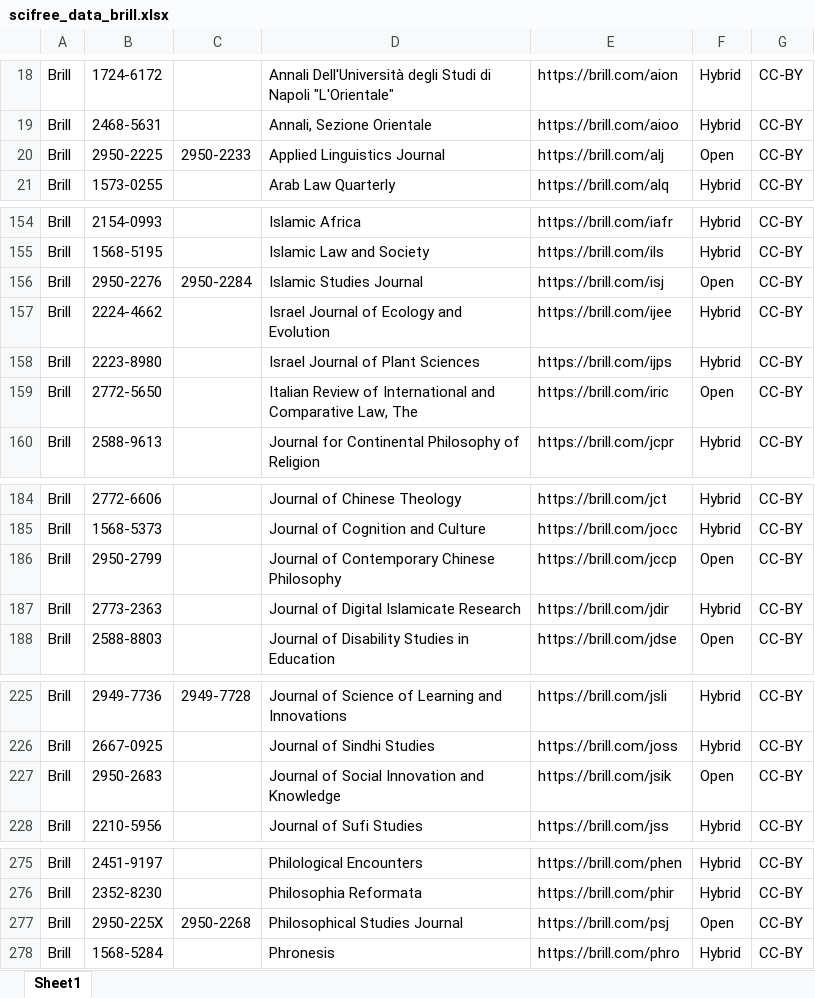
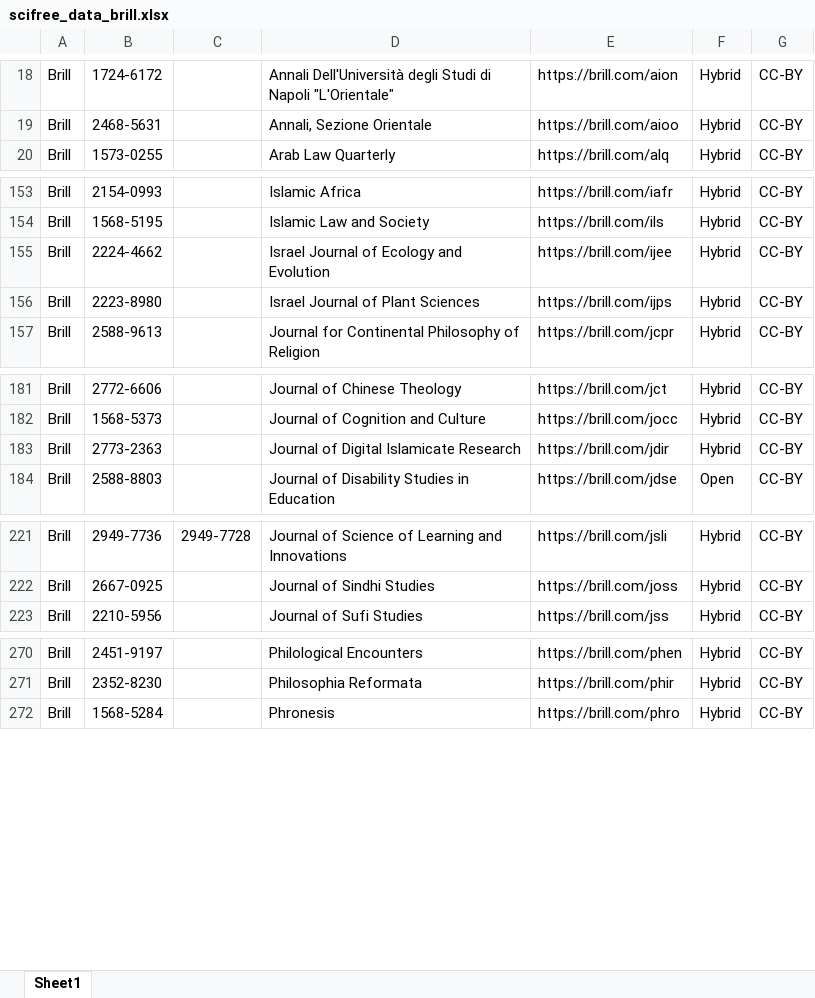
Before and after one commit to Kungbib/oa-tskr, an Excel workbook: Bibsam_tidskriftslistor/scifree_data_brill.xlsx, sheet Sheet1, drawn as a sheet; only a part is shown, gaps mark what is left out; values as stored, in another font and other column widths than the file's, no borders; conditional formats and table styles not drawn; the diff names each change by its address in the sheet, - before the commit and + after, or states it on an @@ line.

```diff
--- a/Bibsam_tidskriftslistor/scifree_data_brill.xlsx (sheet Sheet1)
+++ b/Bibsam_tidskriftslistor/scifree_data_brill.xlsx (sheet Sheet1)
-row 20: Brill | 2950-2225 | 2950-2233 | Applied Linguistics Journal | https://brill.com/alj | Open | CC-BY
-row 156: Brill | 2950-2276 | 2950-2284 | Islamic Studies Journal | https://brill.com/isj | Open | CC-BY
-row 159: Brill | 2772-5650 |  | Italian Review of International and Comparative Law, The | https://brill.com/iric | Open | CC-BY
-row 186: Brill | 2950-2799 |  | Journal of Contemporary Chinese Philosophy | https://brill.com/jccp | Open | CC-BY
-row 227: Brill | 2950-2683 |  | Journal of Social Innovation and Knowledge | https://brill.com/jsik | Open | CC-BY
-row 277: Brill | 2950-225X | 2950-2268 | Philosophical Studies Journal | https://brill.com/psj | Open | CC-BY
```
Also changed, not shown: Bibsam_tidskriftslistor/Uppdateringar/tidskriftslistor_ändringar_2024.xlsx, Bibsam_tidskriftslistor/scifree_data_elsevier.xlsx, 2 other files.
